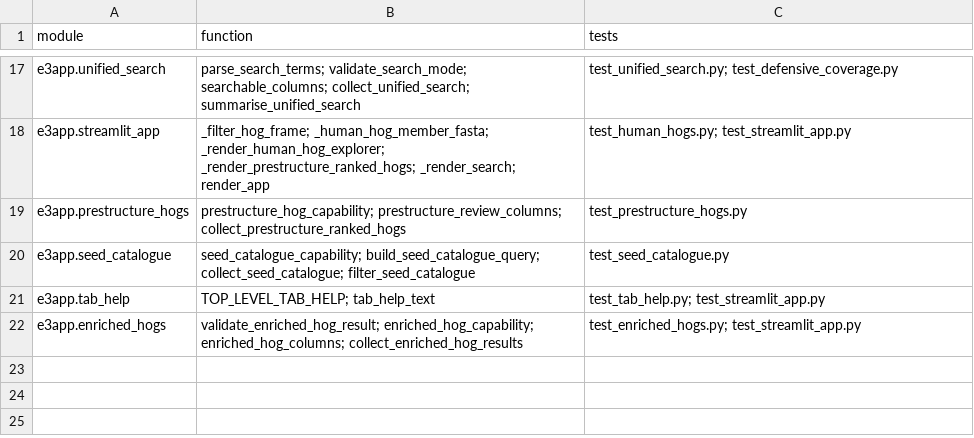
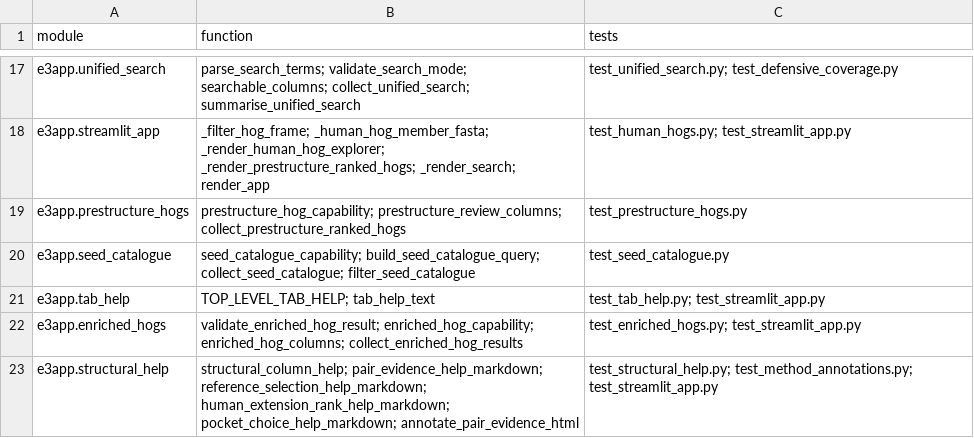
Before and after one commit to peterthorpe5/E3_project_draft, a TSV file: e3_python_app/docs/TEST_TRACEABILITY.tsv, drawn as a sheet; only a part is shown, gaps mark what is left out.

```diff
--- a/e3_python_app/docs/TEST_TRACEABILITY.tsv
+++ b/e3_python_app/docs/TEST_TRACEABILITY.tsv
@@ -22 +22,2 @@ e3app.tab_help	TOP_LEVEL_TAB_HELP; tab_help_text	test_tab_help.py; test_streamli
 e3app.enriched_hogs	validate_enriched_hog_result; enriched_hog_capability; enriched_hog_columns; collect_enriched_hog_results	test_enriched_hogs.py; test_streamlit_app.py
+e3app.structural_help	structural_column_help; pair_evidence_help_markdown; reference_selection_help_markdown; human_extension_rank_help_markdown; pocket_choice_help_markdown; annotate_pair_evidence_html	test_structural_help.py; test_method_annotations.py; test_streamlit_app.py
```
Also changed, not shown: 10 other files.
